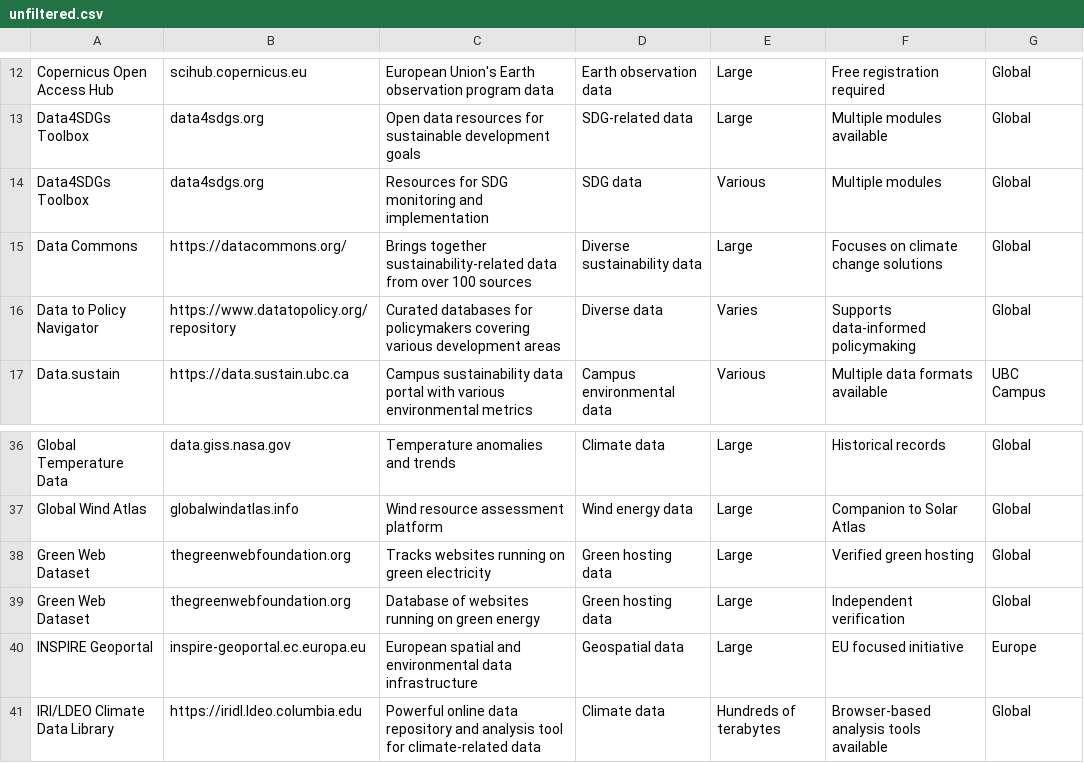
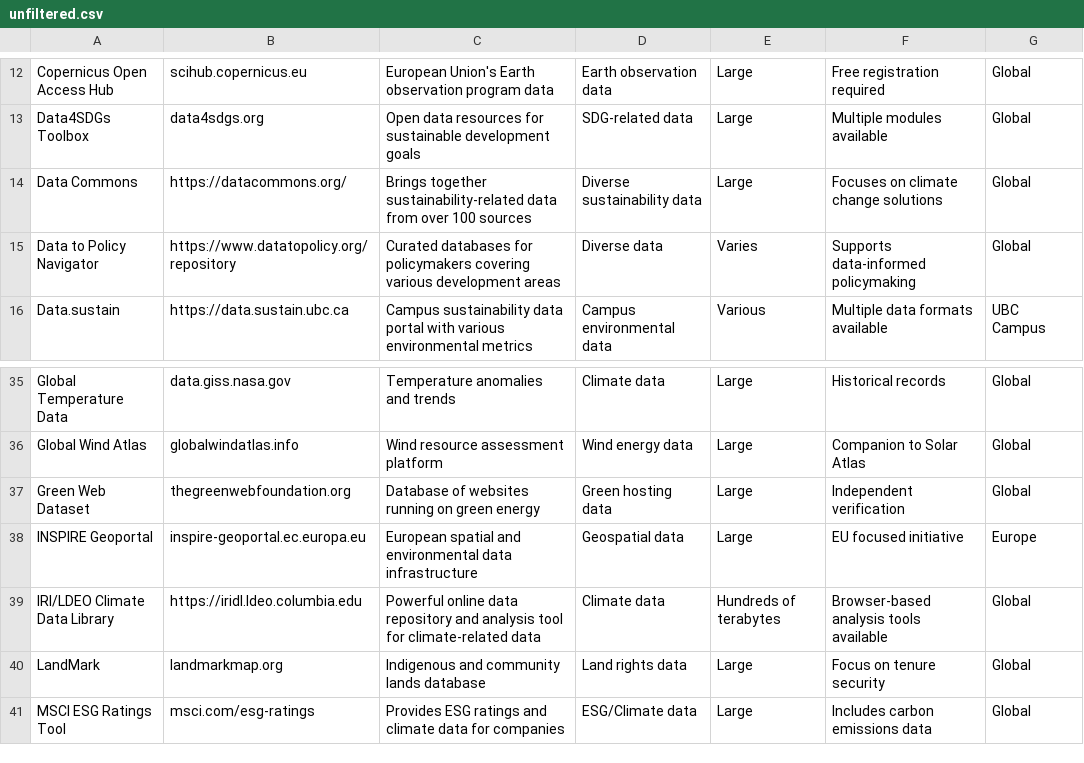
Before and after one commit to danielrosehill/Sustainability-Data-Providers, a CSV file: unfiltered.csv, drawn as a sheet; only a part is shown, gaps mark what is left out; the shorter side is filled out with more unchanged rows; the diff names each change by its address in the sheet, - before the commit and + after, or states it on an @@ line.

Commit message:
Duplicate removal

```diff
--- a/unfiltered.csv
+++ b/unfiltered.csv
-row 14: Data4SDGs Toolbox | data4sdgs.org | Resources for SDG monitoring and implementation | SDG data | Various | Multiple modules | Global
-row 38: Green Web Dataset | thegreenwebfoundation.org | Tracks websites running on green electricity | Green hosting data | Large | Verified green hosting | Global
```
